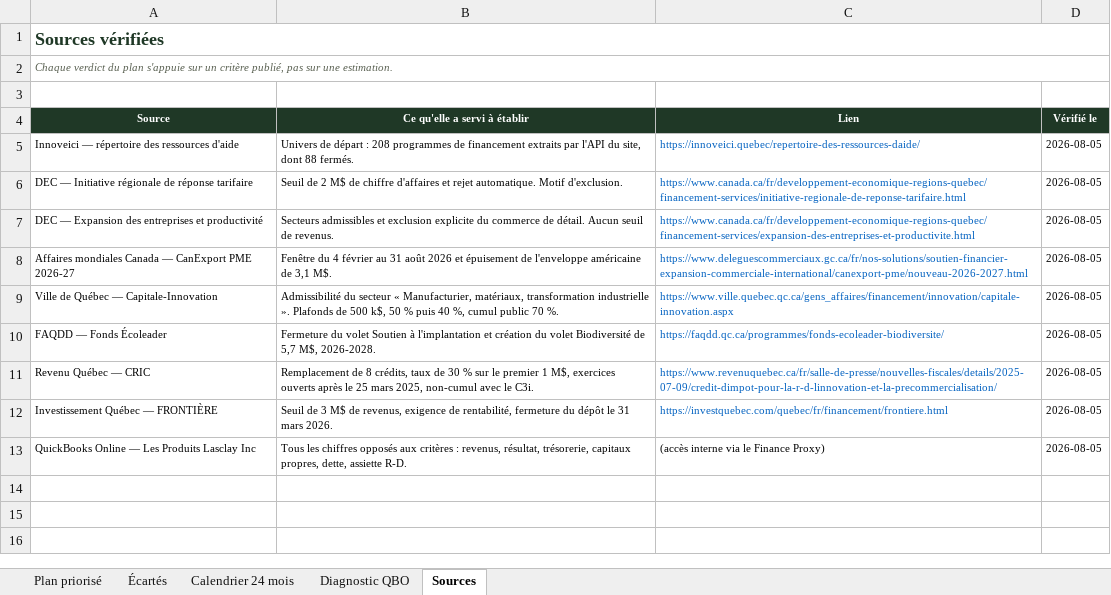
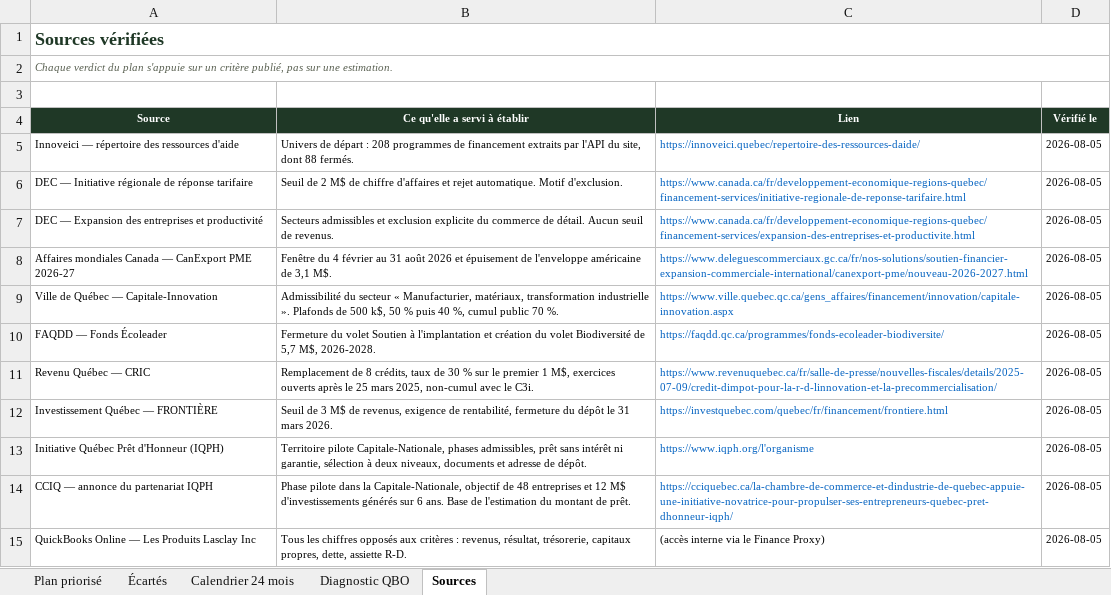
Before and after one commit to lasclay/missive-automations, an Excel workbook: financement/Financement_Lasclay_2026.xlsx, sheet Sources, drawn as a sheet; values as stored, in another font and other column widths than the file's, no borders; the diff names each change by its address in the sheet, - before the commit and + after, or states it on an @@ line.

```diff
--- a/financement/Financement_Lasclay_2026.xlsx (sheet Sources)
+++ b/financement/Financement_Lasclay_2026.xlsx (sheet Sources)
+row 13: Initiative Québec Prêt d'Honneur (IQPH) | Territoire pilote Capitale-Nationale, phases admissibles, prêt sans intérêt ni garantie, sélection à deux niveaux, documents et adresse de dépôt. | https://www.iqph.org/l'organisme | 2026-08-05
+row 14: CCIQ — annonce du partenariat IQPH | Phase pilote dans la Capitale-Nationale, objectif de 48 entreprises et 12 M$ d'investissements générés sur 6 ans. Base de l'estimation du montant de prêt. | https://cciquebec.ca/la-chambre-de-commerce-et-dindustrie-de-quebec-appuie-une-initiative-novatrice-pour-propulser-ses-entrepreneurs-quebec-pret-dhonneur-iqph/ | 2026-08-05
```
Also changed, not shown: sheet Plan priorisé, sheet Calendrier 24 mois, formulas that keep their value.
